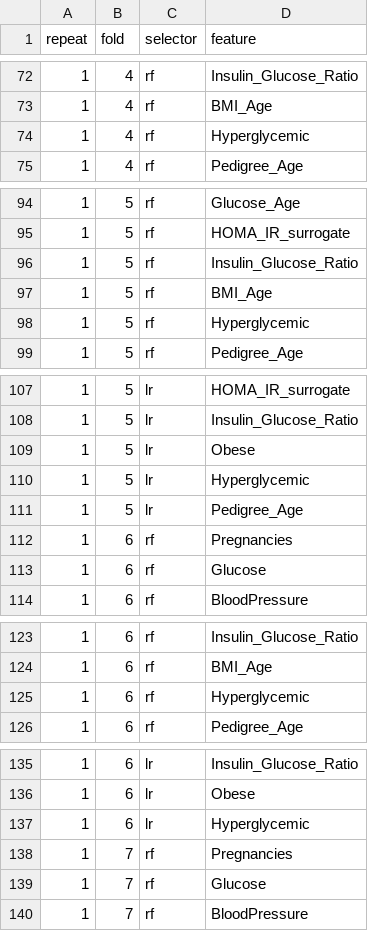
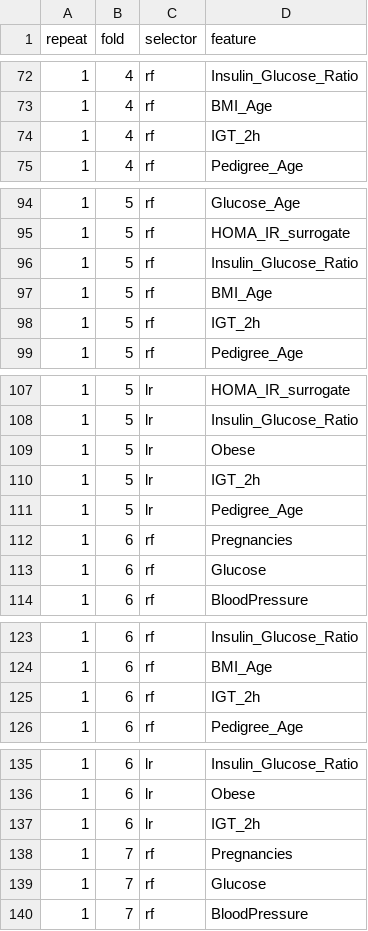
Before and after one commit to subrahmanyamtanala-rgb/T2D, a CSV file: results/revision/cv_selected_features.csv, drawn as a sheet; only a part is shown, gaps mark what is left out; the diff covers the shown part only.

```diff
--- a/results/revision/cv_selected_features.csv
+++ b/results/revision/cv_selected_features.csv
@@ -73,3 +73,3 @@ repeat,fold,selector,feature
 1,4,rf,BMI_Age
-1,4,rf,Hyperglycemic
+1,4,rf,IGT_2h
 1,4,rf,Pedigree_Age
@@ -97,3 +97,3 @@ repeat,fold,selector,feature
 1,5,rf,BMI_Age
-1,5,rf,Hyperglycemic
+1,5,rf,IGT_2h
 1,5,rf,Pedigree_Age
@@ -109,3 +109,3 @@ repeat,fold,selector,feature
 1,5,lr,Obese
-1,5,lr,Hyperglycemic
+1,5,lr,IGT_2h
 1,5,lr,Pedigree_Age
@@ -124,3 +124,3 @@ repeat,fold,selector,feature
 1,6,rf,BMI_Age
-1,6,rf,Hyperglycemic
+1,6,rf,IGT_2h
 1,6,rf,Pedigree_Age
@@ -136,3 +136,3 @@ repeat,fold,selector,feature
 1,6,lr,Obese
-1,6,lr,Hyperglycemic
+1,6,lr,IGT_2h
 1,7,rf,Pregnancies
```
Also changed, not shown: 27 edited cells elsewhere in this file, results/revision/cv_selection_frequency.csv, results/rfecv_selection_frequency.csv, 4 other files.
